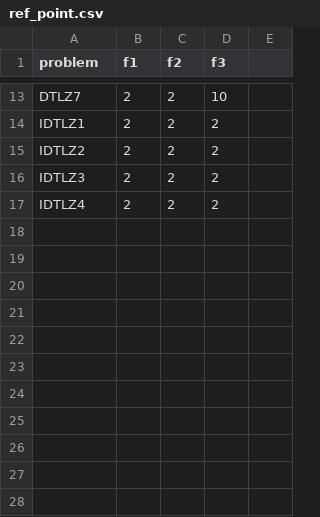
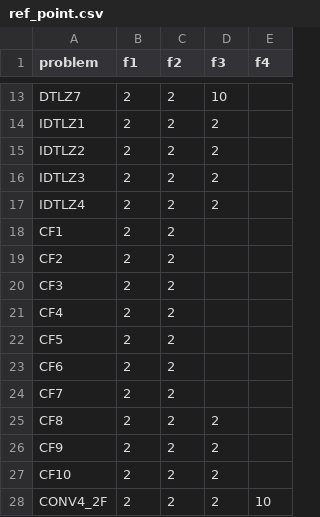
Before and after one commit to wangronin/HypervolumeDerivatives, a CSV file: scripts/ref_point.csv, drawn as a sheet; only a part is shown, gaps mark what is left out; the diff names each change by its address in the sheet, - before the commit and + after, or states it on an @@ line.

```diff
--- a/scripts/ref_point.csv
+++ b/scripts/ref_point.csv
-E1: (empty)
+E1: f4
+row 18: CF1 | 2 | 2
+row 19: CF2 | 2 | 2
+row 20: CF3 | 2 | 2
+row 21: CF4 | 2 | 2
+row 22: CF5 | 2 | 2
+row 23: CF6 | 2 | 2
+row 24: CF7 | 2 | 2
+row 25: CF8 | 2 | 2 | 2
+row 26: CF9 | 2 | 2 | 2
+row 27: CF10 | 2 | 2 | 2
+row 28: CONV4_2F | 2 | 2 | 2 | 10
```
Also changed, not shown: 14 other files.
